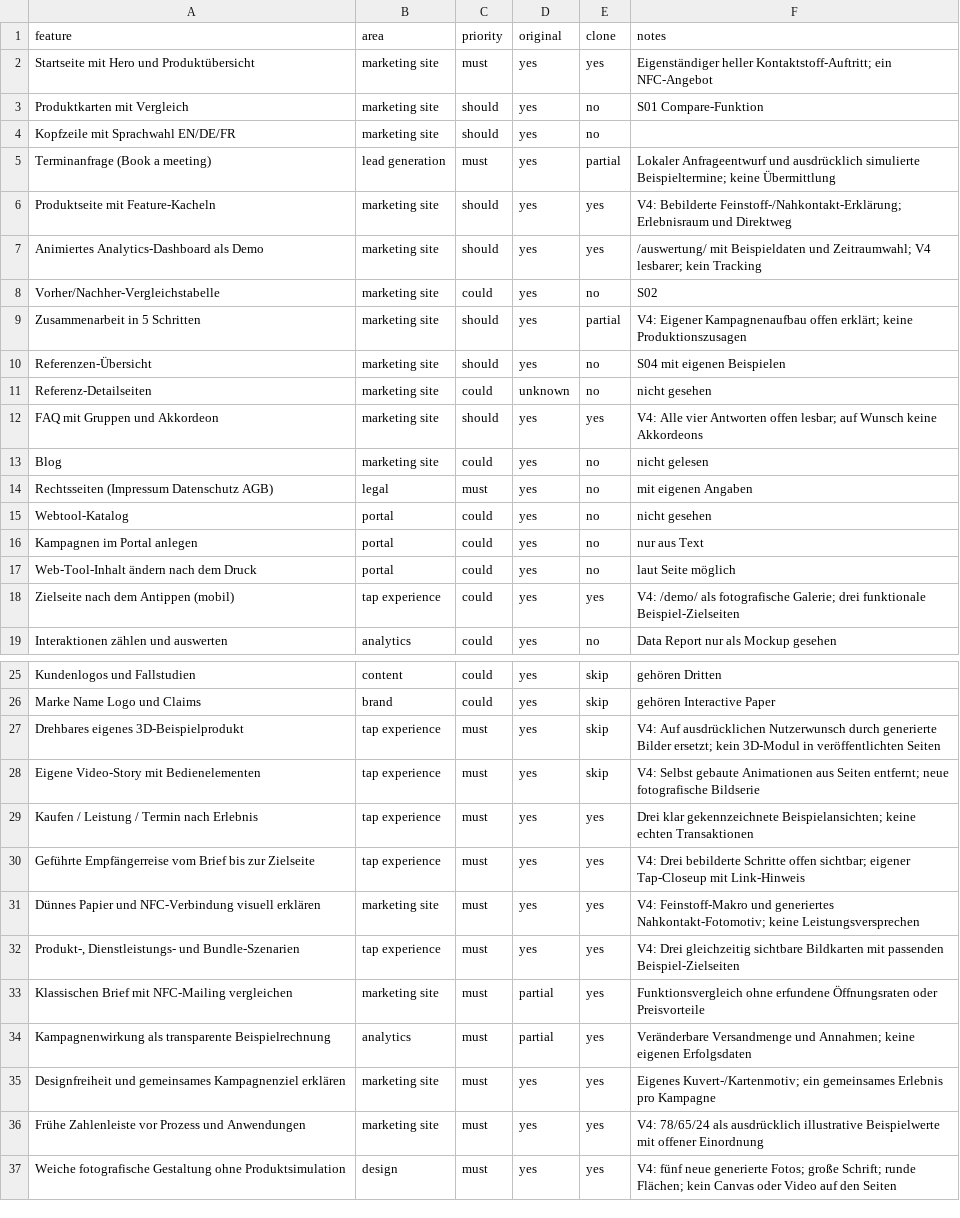
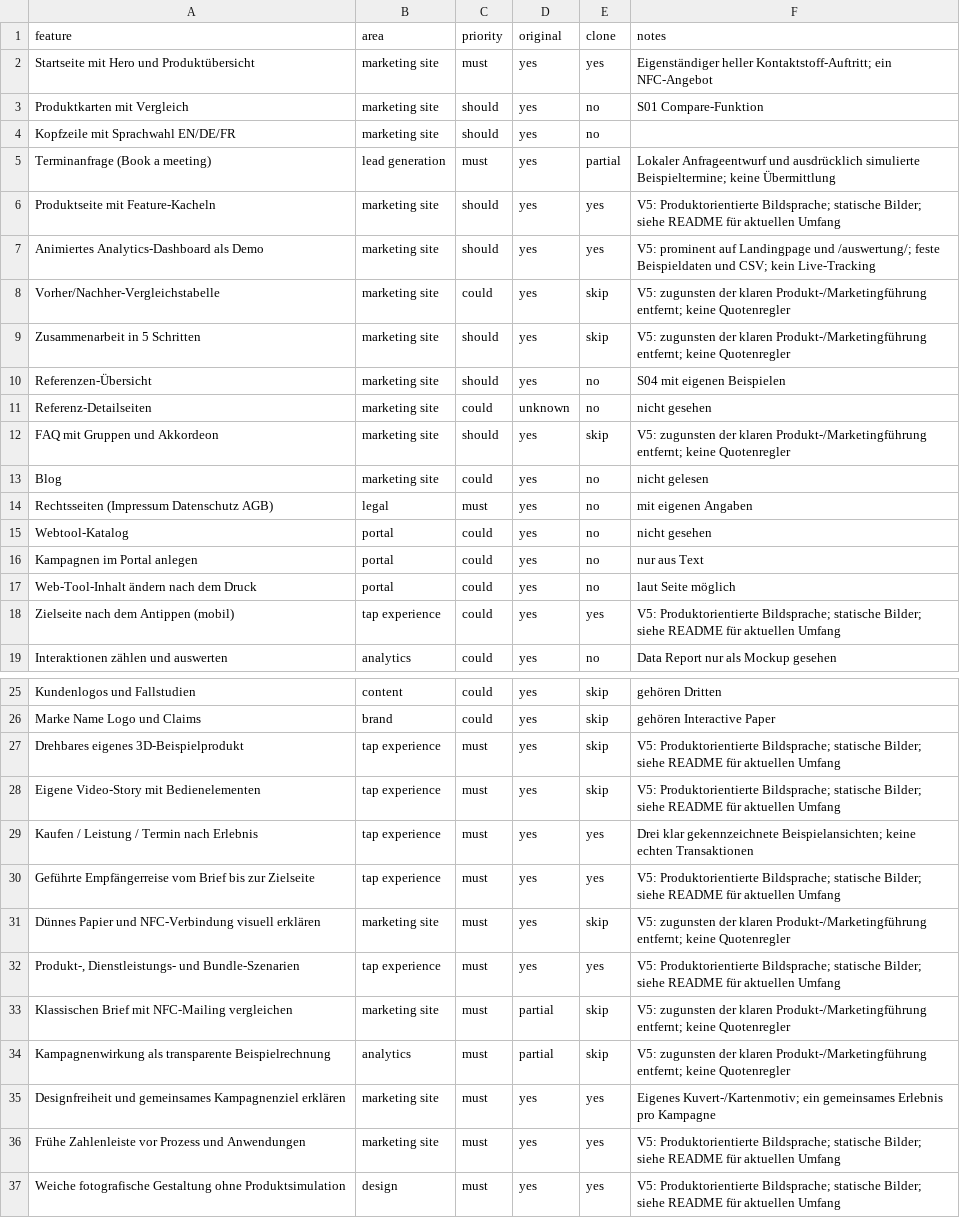
Before and after one commit to spacedugg/Kontaktstoff, a CSV file: interactive-paper/replica/features.csv, drawn as a sheet; only a part is shown, gaps mark what is left out.

Commit message:
Rebuild Impulse around NFC card, marketing journey and visible dashboard

```diff
--- a/interactive-paper/replica/features.csv
+++ b/interactive-paper/replica/features.csv
@@ -5,9 +5,9 @@ Kopfzeile mit Sprachwahl EN/DE/FR,marketing site,should,yes,no,
 Terminanfrage (Book a meeting),lead generation,must,yes,partial,Lokaler Anfrageentwurf und ausdrücklich simulierte Beispieltermine; keine Übermittlung
-Produktseite mit Feature-Kacheln,marketing site,should,yes,yes,V4: Bebilderte Feinstoff-/Nahkontakt-Erklärung; Erlebnisraum und Direktweg
-Animiertes Analytics-Dashboard als Demo,marketing site,should,yes,yes,/auswertung/ mit Beispieldaten und Zeitraumwahl; V4 lesbarer; kein Tracking
-Vorher/Nachher-Vergleichstabelle,marketing site,could,yes,no,S02
-Zusammenarbeit in 5 Schritten,marketing site,should,yes,partial,V4: Eigener Kampagnenaufbau offen erklärt; keine Produktionszusagen
+Produktseite mit Feature-Kacheln,marketing site,should,yes,yes,V5: Produktorientierte Bildsprache; statische Bilder; siehe README für aktuellen Umfang
+Animiertes Analytics-Dashboard als Demo,marketing site,should,yes,yes,V5: prominent auf Landingpage und /auswertung/; feste Beispieldaten und CSV; kein Live-Tracking
+Vorher/Nachher-Vergleichstabelle,marketing site,could,yes,skip,V5: zugunsten der klaren Produkt-/Marketingführung entfernt; keine Quotenregler
+Zusammenarbeit in 5 Schritten,marketing site,should,yes,skip,V5: zugunsten der klaren Produkt-/Marketingführung entfernt; keine Quotenregler
 Referenzen-Übersicht,marketing site,should,yes,no,S04 mit eigenen Beispielen
 Referenz-Detailseiten,marketing site,could,unknown,no,nicht gesehen
-FAQ mit Gruppen und Akkordeon,marketing site,should,yes,yes,V4: Alle vier Antworten offen lesbar; auf Wunsch keine Akkordeons
+FAQ mit Gruppen und Akkordeon,marketing site,should,yes,skip,V5: zugunsten der klaren Produkt-/Marketingführung entfernt; keine Quotenregler
 Blog,marketing site,could,yes,no,nicht gelesen
@@ -17,3 +17,3 @@ Kampagnen im Portal anlegen,portal,could,yes,no,nur aus Text
 Web-Tool-Inhalt ändern nach dem Druck,portal,could,yes,no,laut Seite möglich
-Zielseite nach dem Antippen (mobil),tap experience,could,yes,yes,V4: /demo/ als fotografische Galerie; drei funktionale Beispiel-Zielseiten
+Zielseite nach dem Antippen (mobil),tap experience,could,yes,yes,V5: Produktorientierte Bildsprache; statische Bilder; siehe README für aktuellen Umfang
 Interaktionen zählen und auswerten,analytics,could,yes,no,Data Report nur als Mockup gesehen
@@ -26,12 +26,12 @@ Kundenlogos und Fallstudien,content,could,yes,skip,gehören Dritten
 Marke Name Logo und Claims,brand,could,yes,skip,gehören Interactive Paper
-Drehbares eigenes 3D-Beispielprodukt,tap experience,must,yes,skip,V4: Auf ausdrücklichen Nutzerwunsch durch generierte Bilder ersetzt; kein 3D-Modul in veröffentlichten Seiten
-Eigene Video-Story mit Bedienelementen,tap experience,must,yes,skip,V4: Selbst gebaute Animationen aus Seiten entfernt; neue fotografische Bildserie
+Drehbares eigenes 3D-Beispielprodukt,tap experience,must,yes,skip,V5: Produktorientierte Bildsprache; statische Bilder; siehe README für aktuellen Umfang
+Eigene Video-Story mit Bedienelementen,tap experience,must,yes,skip,V5: Produktorientierte Bildsprache; statische Bilder; siehe README für aktuellen Umfang
 Kaufen / Leistung / Termin nach Erlebnis,tap experience,must,yes,yes,Drei klar gekennzeichnete Beispielansichten; keine echten Transaktionen
-Geführte Empfängerreise vom Brief bis zur Zielseite,tap experience,must,yes,yes,V4: Drei bebilderte Schritte offen sichtbar; eigener Tap-Closeup mit Link-Hinweis
-Dünnes Papier und NFC-Verbindung visuell erklären,marketing site,must,yes,yes,V4: Feinstoff-Makro und generiertes Nahkontakt-Fotomotiv; keine Leistungsversprechen
-"Produkt-, Dienstleistungs- und Bundle-Szenarien",tap experience,must,yes,yes,V4: Drei gleichzeitig sichtbare Bildkarten mit passenden Beispiel-Zielseiten
-Klassischen Brief mit NFC-Mailing vergleichen,marketing site,must,partial,yes,Funktionsvergleich ohne erfundene Öffnungsraten oder Preisvorteile
-Kampagnenwirkung als transparente Beispielrechnung,analytics,must,partial,yes,Veränderbare Versandmenge und Annahmen; keine eigenen Erfolgsdaten
+Geführte Empfängerreise vom Brief bis zur Zielseite,tap experience,must,yes,yes,V5: Produktorientierte Bildsprache; statische Bilder; siehe README für aktuellen Umfang
+Dünnes Papier und NFC-Verbindung visuell erklären,marketing site,must,yes,skip,V5: zugunsten der klaren Produkt-/Marketingführung entfernt; keine Quotenregler
+"Produkt-, Dienstleistungs- und Bundle-Szenarien",tap experience,must,yes,yes,V5: Produktorientierte Bildsprache; statische Bilder; siehe README für aktuellen Umfang
+Klassischen Brief mit NFC-Mailing vergleichen,marketing site,must,partial,skip,V5: zugunsten der klaren Produkt-/Marketingführung entfernt; keine Quotenregler
+Kampagnenwirkung als transparente Beispielrechnung,analytics,must,partial,skip,V5: zugunsten der klaren Produkt-/Marketingführung entfernt; keine Quotenregler
 Designfreiheit und gemeinsames Kampagnenziel erklären,marketing site,must,yes,yes,Eigenes Kuvert-/Kartenmotiv; ein gemeinsames Erlebnis pro Kampagne
-Frühe Zahlenleiste vor Prozess und Anwendungen,marketing site,must,yes,yes,V4: 78/65/24 als ausdrücklich illustrative Beispielwerte mit offener Einordnung
-Weiche fotografische Gestaltung ohne Produktsimulation,design,must,yes,yes,V4: fünf neue generierte Fotos; große Schrift; runde Flächen; kein Canvas oder Video auf den Seiten
+Frühe Zahlenleiste vor Prozess und Anwendungen,marketing site,must,yes,yes,V5: Produktorientierte Bildsprache; statische Bilder; siehe README für aktuellen Umfang
+Weiche fotografische Gestaltung ohne Produktsimulation,design,must,yes,yes,V5: Produktorientierte Bildsprache; statische Bilder; siehe README für aktuellen Umfang
```
Also changed, not shown: 20 other files.
